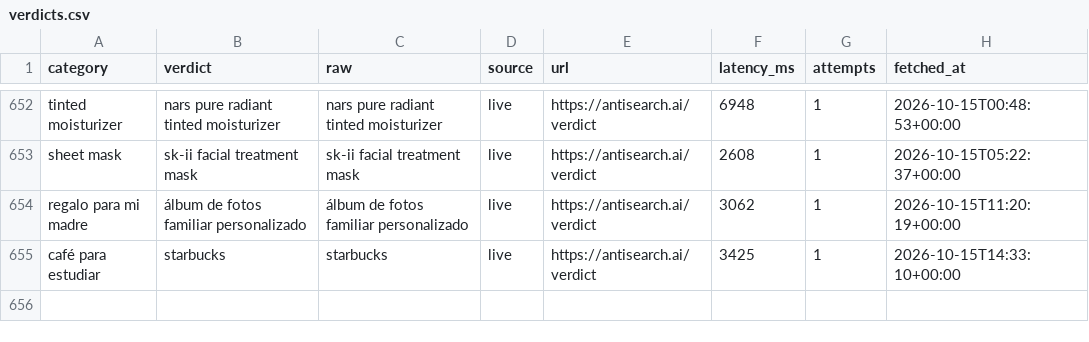
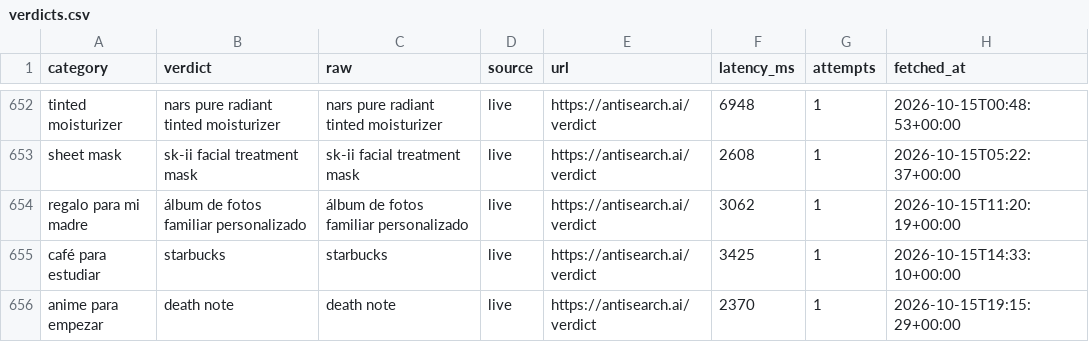
Before and after one commit to everfields/antisearch-automation, a CSV file: verdicts.csv, drawn as a sheet; only a part is shown, gaps mark what is left out.

```diff
--- a/verdicts.csv
+++ b/verdicts.csv
@@ -655 +655,2 @@ regalo para mi madre,álbum de fotos familiar personalizado,álbum de fotos fami
 café para estudiar,starbucks,starbucks,live,https://antisearch.ai/verdict,3425,1,2026-10-15T14:33:10+00:00
+anime para empezar,death note,death note,live,https://antisearch.ai/verdict,2370,1,2026-10-15T19:15:29+00:00
```
Also changed, not shown: posts.csv, 1 other file.
